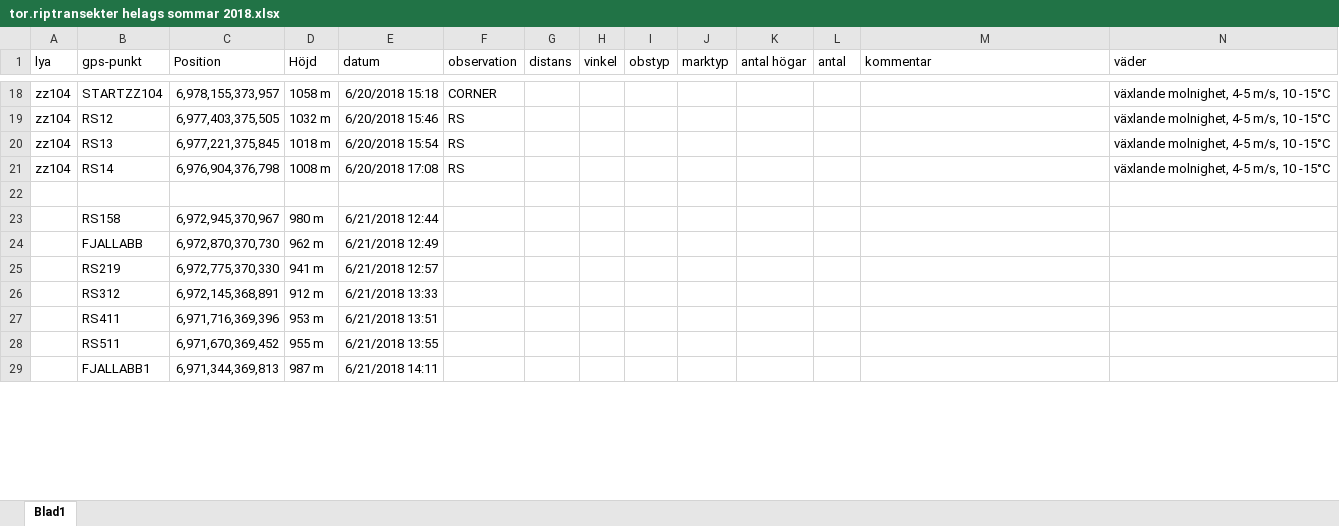
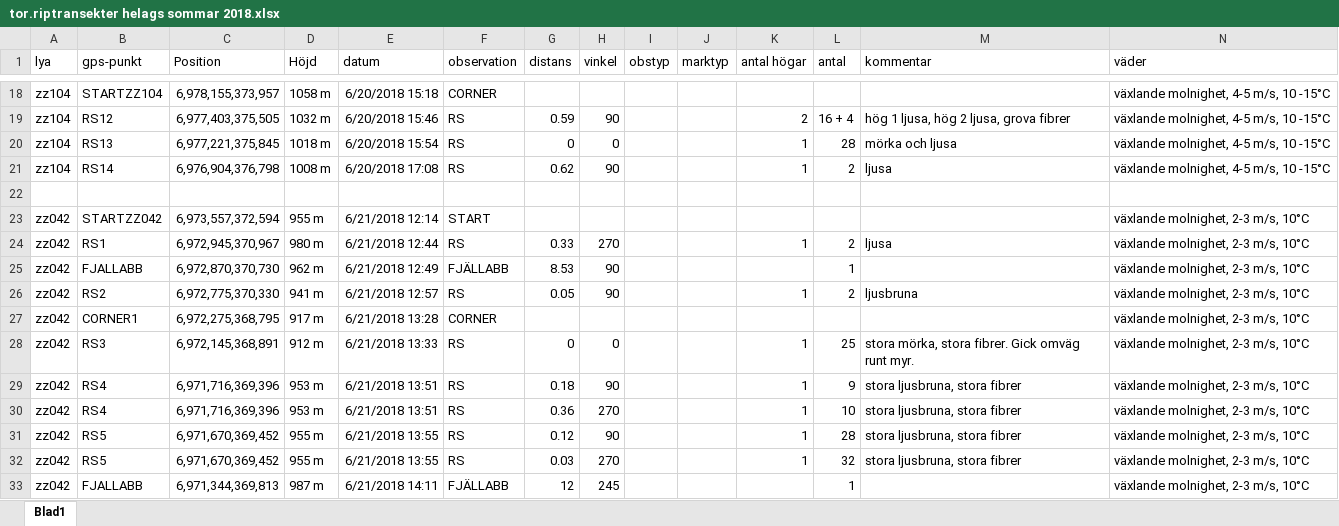
Before and after one commit to torhanssonfrank/Den-selection, an Excel workbook: Rawdata/tor.riptransekter helags sommar 2018.xlsx, sheet Blad1, drawn as a sheet; only a part is shown, gaps mark what is left out; values as stored, in another font and other column widths than the file's, no borders; removed rows and columns are numbered as before the commit, all else as after; rows hold the shown columns only; the diff covers the shown part only; the diff names each change by its address in the sheet, - before the commit and + after, or states it on an @@ line.

Commit message:
klar med 104, 42 och 20. Har lagt spillningshögar i samma GPS-punkt som har olika avstånd och vinkel på separata rader. Det blir alltså fler observationer av det.

```diff
--- a/Rawdata/tor.riptransekter helags sommar 2018.xlsx (sheet Blad1)
+++ b/Rawdata/tor.riptransekter helags sommar 2018.xlsx (sheet Blad1)
-G19 (distans): (empty)
+G19 (distans): 0.59
-H19 (vinkel): (empty)
+H19 (vinkel): 90
-K19 (antal högar): (empty)
+K19 (antal högar): 2
-L19 (antal): (empty)
+L19 (antal): 16 + 4
-M19 (kommentar): (empty)
+M19 (kommentar): hög 1 ljusa, hög 2 ljusa, grova fibrer
-G20 (distans): (empty)
+G20 (distans): 0
-H20 (vinkel): (empty)
+H20 (vinkel): 0
-K20:K21 (antal högar): (empty)
+K20:K21 (antal högar): 1
-L20 (antal): (empty)
+L20 (antal): 28
-M20 (kommentar): (empty)
+M20 (kommentar): mörka och ljusa
-G21 (distans): (empty)
+G21 (distans): 0.62
-H21 (vinkel): (empty)
+H21 (vinkel): 90
-L21 (antal): (empty)
+L21 (antal): 2
-M21 (kommentar): (empty)
+M21 (kommentar): ljusa
-row 23:  | RS158 | 6,972,945,370,967 | 980 m | 6/21/2018 12:44
-row 24:  | FJALLABB | 6,972,870,370,730 | 962 m | 6/21/2018 12:49
-row 25:  | RS219 | 6,972,775,370,330 | 941 m | 6/21/2018 12:57
-row 26:  | RS312 | 6,972,145,368,891 | 912 m | 6/21/2018 13:33
-row 27:  | RS411 | 6,971,716,369,396 | 953 m | 6/21/2018 13:51
-row 28:  | RS511 | 6,971,670,369,452 | 955 m | 6/21/2018 13:55
-row 29:  | FJALLABB1 | 6,971,344,369,813 | 987 m | 6/21/2018 14:11
+row 23: zz042 | STARTZZ042 | 6,973,557,372,594 | 955 m | 6/21/2018 12:14 | START |  |  |  |  |  |  |  | växlande molnighet, 2-3 m/s, 10°C
+row 24: zz042 | RS1 | 6,972,945,370,967 | 980 m | 6/21/2018 12:44 | RS | 0.33 | 270 |  |  | 1 | 2 | ljusa | växlande molnighet, 2-3 m/s, 10°C
+row 25: zz042 | FJALLABB | 6,972,870,370,730 | 962 m | 6/21/2018 12:49 | FJÄLLABB | 8.53 | 90 |  |  |  | 1 |  | växlande molnighet, 2-3 m/s, 10°C
+row 26: zz042 | RS2 | 6,972,775,370,330 | 941 m | 6/21/2018 12:57 | RS | 0.05 | 90 |  |  | 1 | 2 | ljusbruna | växlande molnighet, 2-3 m/s, 10°C
+row 27: zz042 | CORNER1 | 6,972,275,368,795 | 917 m | 6/21/2018 13:28 | CORNER |  |  |  |  |  |  |  | växlande molnighet, 2-3 m/s, 10°C
+row 28: zz042 | RS3 | 6,972,145,368,891 | 912 m | 6/21/2018 13:33 | RS | 0 | 0 |  |  | 1 | 25 | stora mörka, stora fibrer. Gick omväg runt myr. | växlande molnighet, 2-3 m/s, 10°C
+row 29: zz042 | RS4 | 6,971,716,369,396 | 953 m | 6/21/2018 13:51 | RS | 0.18 | 90 |  |  | 1 | 9 | stora ljusbruna, stora fibrer | växlande molnighet, 2-3 m/s, 10°C
+row 30: zz042 | RS4 | 6,971,716,369,396 | 953 m | 6/21/2018 13:51 | RS | 0.36 | 270 |  |  | 1 | 10 | stora ljusbruna, stora fibrer | växlande molnighet, 2-3 m/s, 10°C
+row 31: zz042 | RS5 | 6,971,670,369,452 | 955 m | 6/21/2018 13:55 | RS | 0.12 | 90 |  |  | 1 | 28 | stora ljusbruna, stora fibrer | växlande molnighet, 2-3 m/s, 10°C
+row 32: zz042 | RS5 | 6,971,670,369,452 | 955 m | 6/21/2018 13:55 | RS | 0.03 | 270 |  |  | 1 | 32 | stora ljusbruna, stora fibrer | växlande molnighet, 2-3 m/s, 10°C
+row 33: zz042 | FJALLABB | 6,971,344,369,813 | 987 m | 6/21/2018 14:11 | FJÄLLABB | 12 | 245 |  |  |  | 1 |  | växlande molnighet, 2-3 m/s, 10°C
```
Also changed, not shown: 49 added rows, 32 removed rows and 67 edited cells elsewhere in this sheet.
